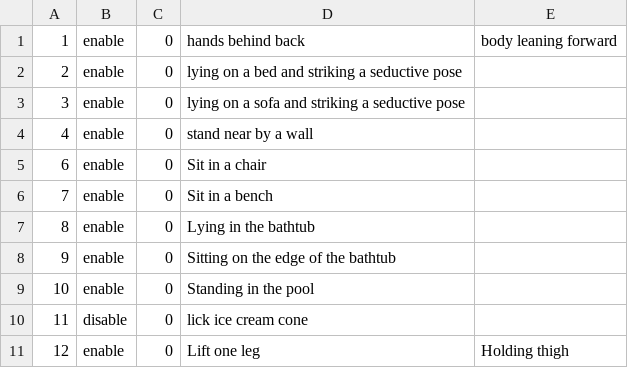
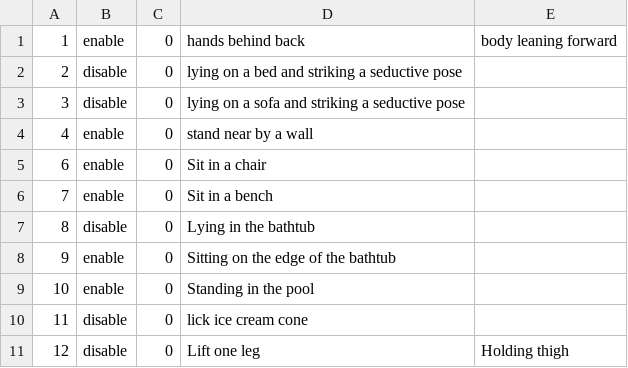
Before and after one commit to mugendainayumeatono/createVideoWithComfyUIAPI, a CSV file: prompts/prompt_file_pose.csv, drawn as a sheet.

```diff
--- a/prompts/prompt_file_pose.csv
+++ b/prompts/prompt_file_pose.csv
@@ -1,4 +1,4 @@
 1,enable,0,hands behind back,body leaning forward
-2,enable,0,lying on a bed and striking a seductive pose
-3,enable,0,lying on a sofa and striking a seductive pose
+2,disable,0,lying on a bed and striking a seductive pose
+3,disable,0,lying on a sofa and striking a seductive pose
 4,enable,0,stand near by a wall
@@ -6,3 +6,3 @@
 7,enable,0,Sit in a bench
-8,enable,0,Lying in the bathtub
+8,disable,0,Lying in the bathtub
 9,enable,0,Sitting on the edge of the bathtub
@@ -10,2 +10,2 @@
 11,disable,0,lick ice cream cone
-12,enable,0,Lift one leg,Holding thigh
+12,disable,0,Lift one leg,Holding thigh
```
Also changed, not shown: 6 other files.
